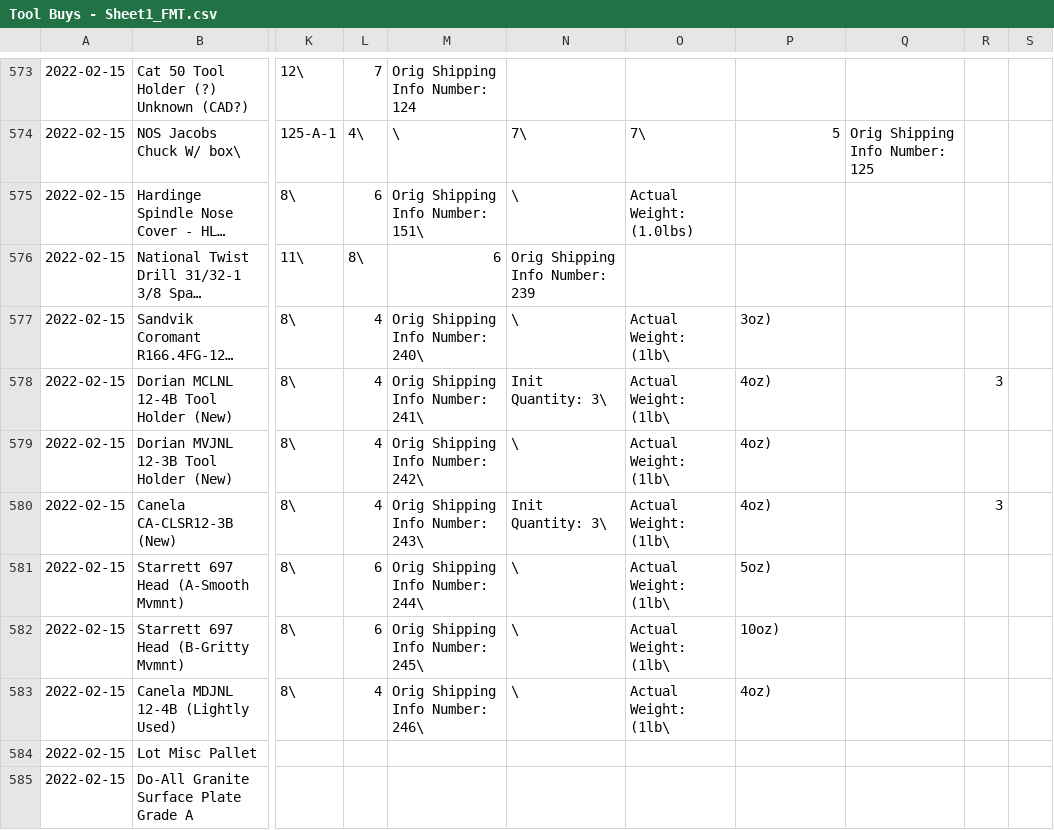
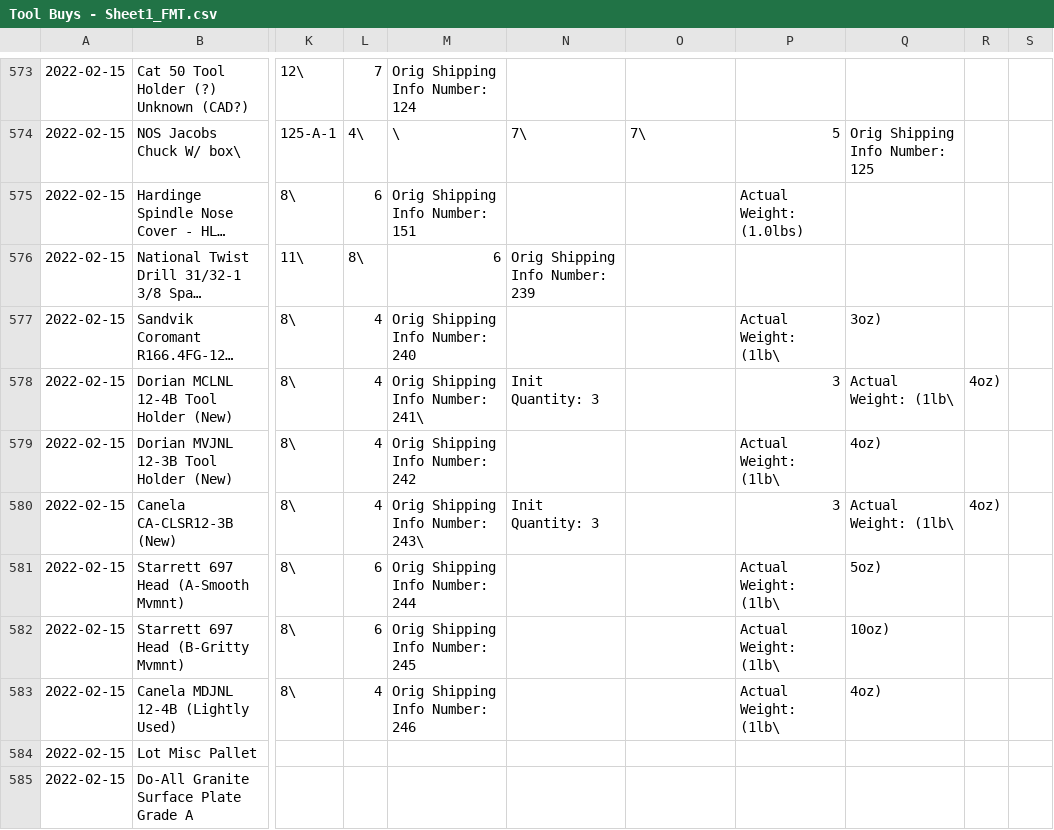
Before and after one commit to achapl/Resale-Inventory-Database, a CSV file: FinancialDatabase/Tool Buys - Sheet1_FMT.csv, drawn as a sheet; only a part is shown, gaps mark what is left out; long unchanged cells end in …; the diff covers the shown part only; the diff names each change by its address in the sheet, - before the commit and + after, or states it on an @@ line.

Commit message:
Actual Shipping Dims now shows up in shipping table

```diff
--- a/FinancialDatabase/Tool Buys - Sheet1_FMT.csv
+++ b/FinancialDatabase/Tool Buys - Sheet1_FMT.csv
-M575: Orig Shipping Info Number: 151\
+M575: Orig Shipping Info Number: 151
-N575: \
+N575: (empty)
-O575: Actual Weight: (1.0lbs)
+O575: (empty)
-P575: (empty)
+P575: Actual Weight: (1.0lbs)
-M577: Orig Shipping Info Number: 240\
+M577: Orig Shipping Info Number: 240
-N577: \
+N577: (empty)
-O577:O583: Actual Weight: (1lb\
+O577:O583: (empty)
-P577: 3oz)
+P577: Actual Weight: (1lb\
-Q577: (empty)
+Q577: 3oz)
-N578: Init Quantity: 3\
+N578: Init Quantity: 3
-P578: 4oz)
+P578: 3
-Q578: (empty)
+Q578: Actual Weight: (1lb\
-R578: 3
+R578: 4oz)
-M579: Orig Shipping Info Number: 242\
+M579: Orig Shipping Info Number: 242
-N579: \
+N579: (empty)
-P579: 4oz)
+P579: Actual Weight: (1lb\
-Q579: (empty)
+Q579: 4oz)
-N580: Init Quantity: 3\
+N580: Init Quantity: 3
-P580: 4oz)
+P580: 3
-Q580: (empty)
+Q580: Actual Weight: (1lb\
-R580: 3
+R580: 4oz)
-M581: Orig Shipping Info Number: 244\
+M581: Orig Shipping Info Number: 244
-N581:N583: \
+N581:N583: (empty)
-P581: 5oz)
+P581: Actual Weight: (1lb\
-Q581: (empty)
+Q581: 5oz)
-M582: Orig Shipping Info Number: 245\
+M582: Orig Shipping Info Number: 245
-P582: 10oz)
+P582: Actual Weight: (1lb\
-Q582: (empty)
+Q582: 10oz)
-M583: Orig Shipping Info Number: 246\
+M583: Orig Shipping Info Number: 246
-P583: 4oz)
+P583: Actual Weight: (1lb\
-Q583: (empty)
+Q583: 4oz)
```
Also changed, not shown: 135 edited cells elsewhere in this file, 2 other files.
